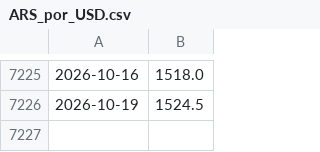
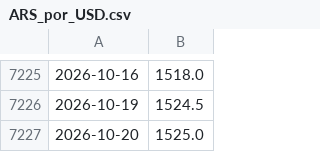
Before and after one commit to ivanlopezeco-ops/tcrm-metalurgico, a CSV file: datos/api_bcra/ARS_por_USD.csv, drawn as a sheet; only a part is shown, gaps mark what is left out; the diff names each change by its address in the sheet, - before the commit and + after, or states it on an @@ line.

```diff
--- a/datos/api_bcra/ARS_por_USD.csv
+++ b/datos/api_bcra/ARS_por_USD.csv
+row 7227: 2026-10-20 | 1525.0
```
Also changed, not shown: 3 other files.
